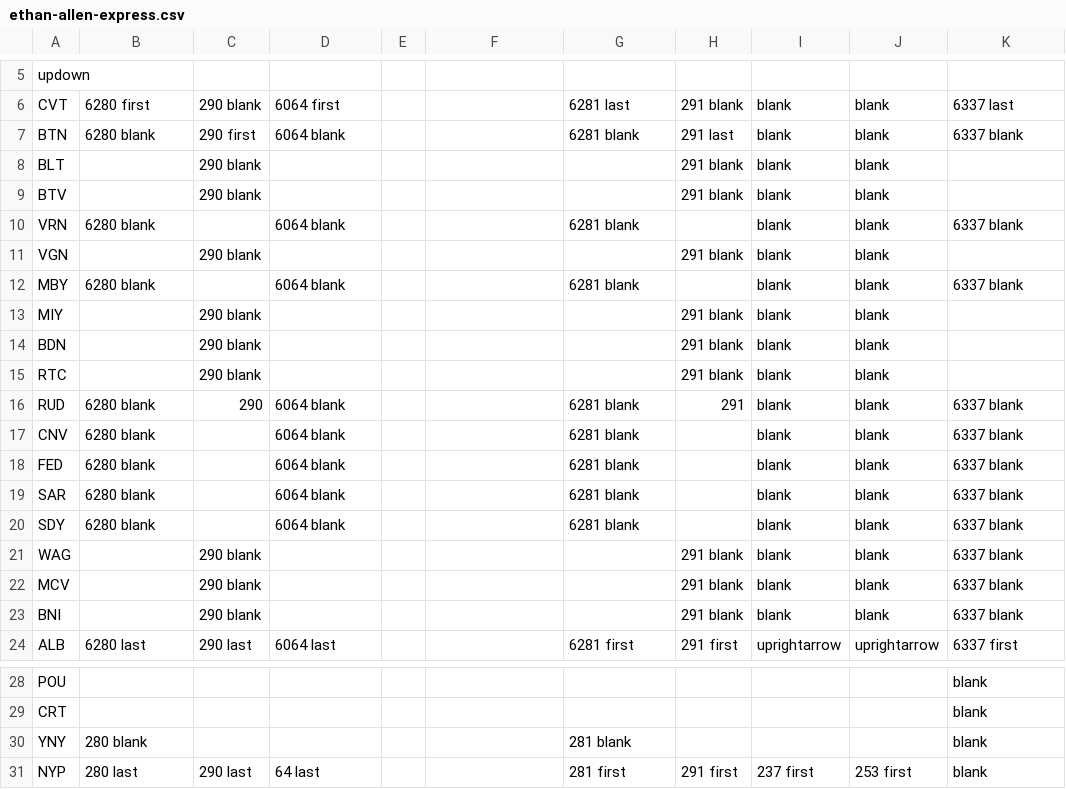
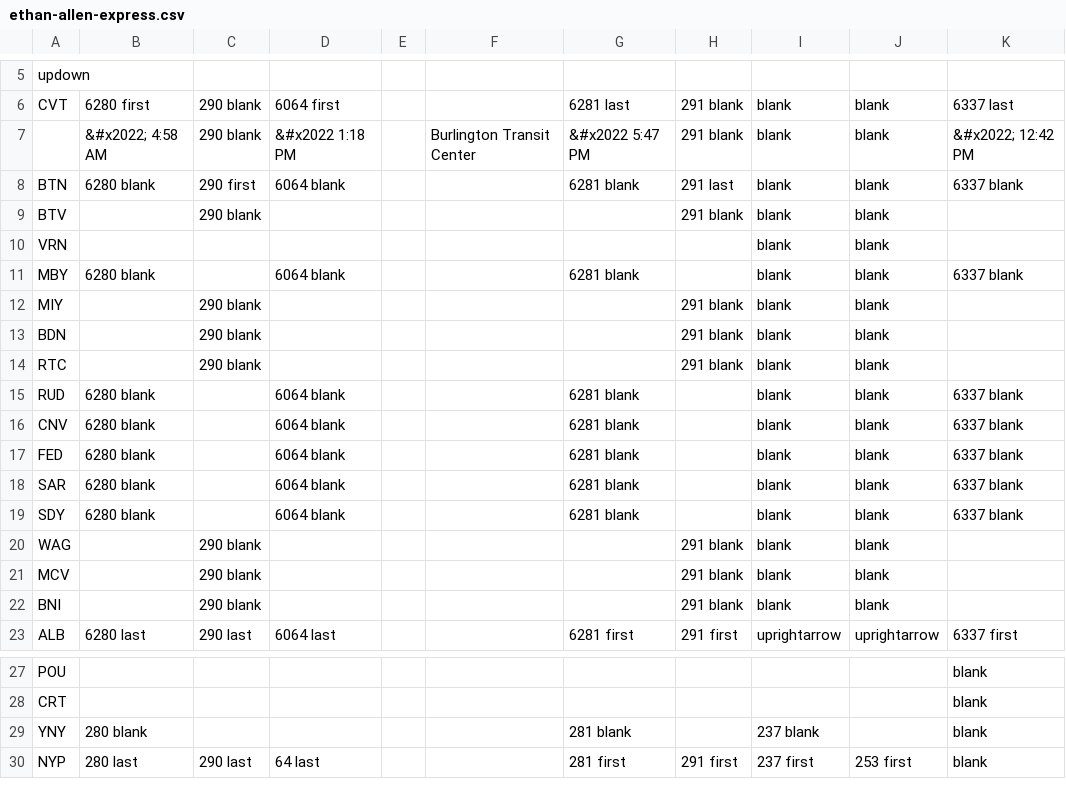
Before and after one commit to neroden/timetable_kit, a CSV file: timetable_kit/specs_amtrak/ethan-allen-express.csv, drawn as a sheet; only a part is shown, gaps mark what is left out.

Commit message:
Ethan Allen Express temporary version (awaiting repaired GTFS)

```diff
--- a/timetable_kit/specs_amtrak/ethan-allen-express.csv
+++ b/timetable_kit/specs_amtrak/ethan-allen-express.csv
@@ -6,7 +6,6 @@ updown,,,,,,,,,,
 CVT,6280 first,290 blank,6064 first,,,6281 last,291 blank,blank,blank,6337 last
+,&#x2022; 4:58 AM,290 blank,&#x2022 1:18 PM,,Burlington Transit Center,&#x2022 5:47 PM,291 blank,blank,blank,&#x2022; 12:42 PM
 BTN,6280 blank,290 first,6064 blank,,,6281 blank,291 last,blank,blank,6337 blank
-BLT,,290 blank,,,,,291 blank,blank,blank,
 BTV,,290 blank,,,,,291 blank,blank,blank,
-VRN,6280 blank,,6064 blank,,,6281 blank,,blank,blank,6337 blank
-VGN,,290 blank,,,,,291 blank,blank,blank,
+VRN,,,,,,,,blank,blank,
 MBY,6280 blank,,6064 blank,,,6281 blank,,blank,blank,6337 blank
@@ -15,3 +14,3 @@ BDN,,290 blank,,,,,291 blank,blank,blank,
 RTC,,290 blank,,,,,291 blank,blank,blank,
-RUD,6280 blank,290,6064 blank,,,6281 blank,291,blank,blank,6337 blank
+RUD,6280 blank,,6064 blank,,,6281 blank,,blank,blank,6337 blank
 CNV,6280 blank,,6064 blank,,,6281 blank,,blank,blank,6337 blank
@@ -20,5 +19,5 @@ SAR,6280 blank,,6064 blank,,,6281 blank,,blank,blank,6337 blank
 SDY,6280 blank,,6064 blank,,,6281 blank,,blank,blank,6337 blank
-WAG,,290 blank,,,,,291 blank,blank,blank,6337 blank
-MCV,,290 blank,,,,,291 blank,blank,blank,6337 blank
-BNI,,290 blank,,,,,291 blank,blank,blank,6337 blank
+WAG,,290 blank,,,,,291 blank,blank,blank,
+MCV,,290 blank,,,,,291 blank,blank,blank,
+BNI,,290 blank,,,,,291 blank,blank,blank,
 ALB,6280 last,290 last,6064 last,,,6281 first,291 first,uprightarrow,uprightarrow,6337 first
@@ -29,3 +28,3 @@ POU,,,,,,,,,,blank
 CRT,,,,,,,,,,blank
-YNY,280 blank,,,,,281 blank,,,,blank
+YNY,280 blank,,,,,281 blank,,237 blank,,blank
 NYP,280 last,290 last,64 last,,,281 first,291 first,237 first,253 first,blank
```
Also changed, not shown: 2 other files.
